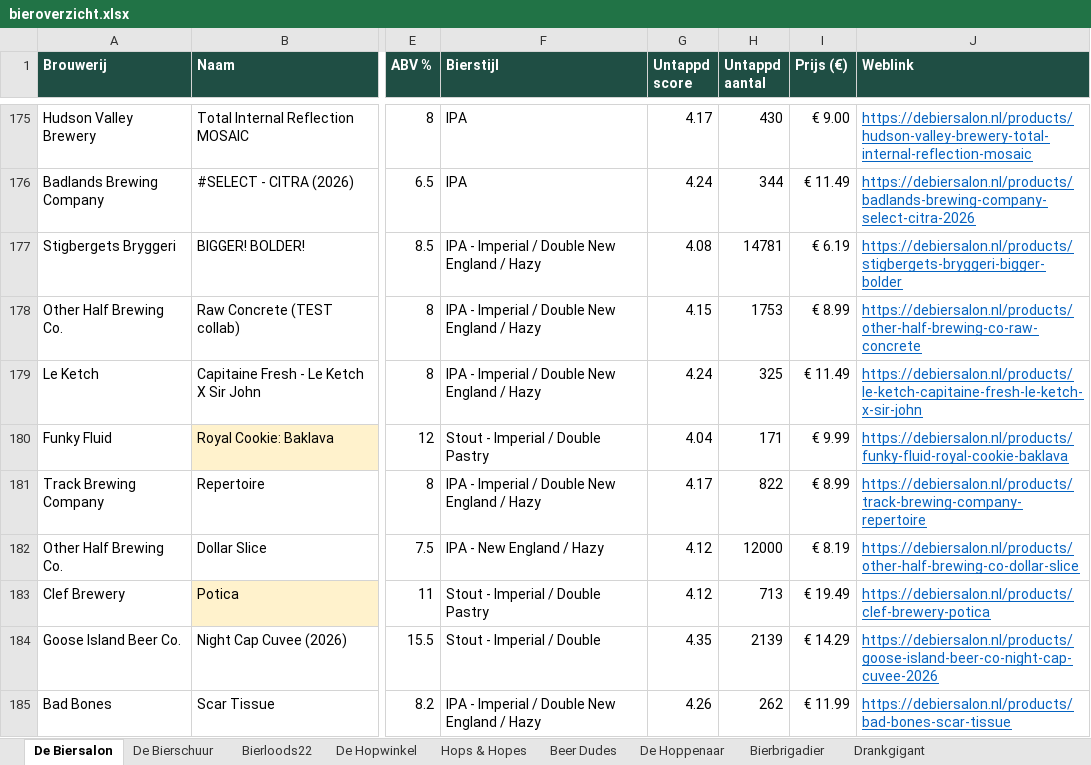
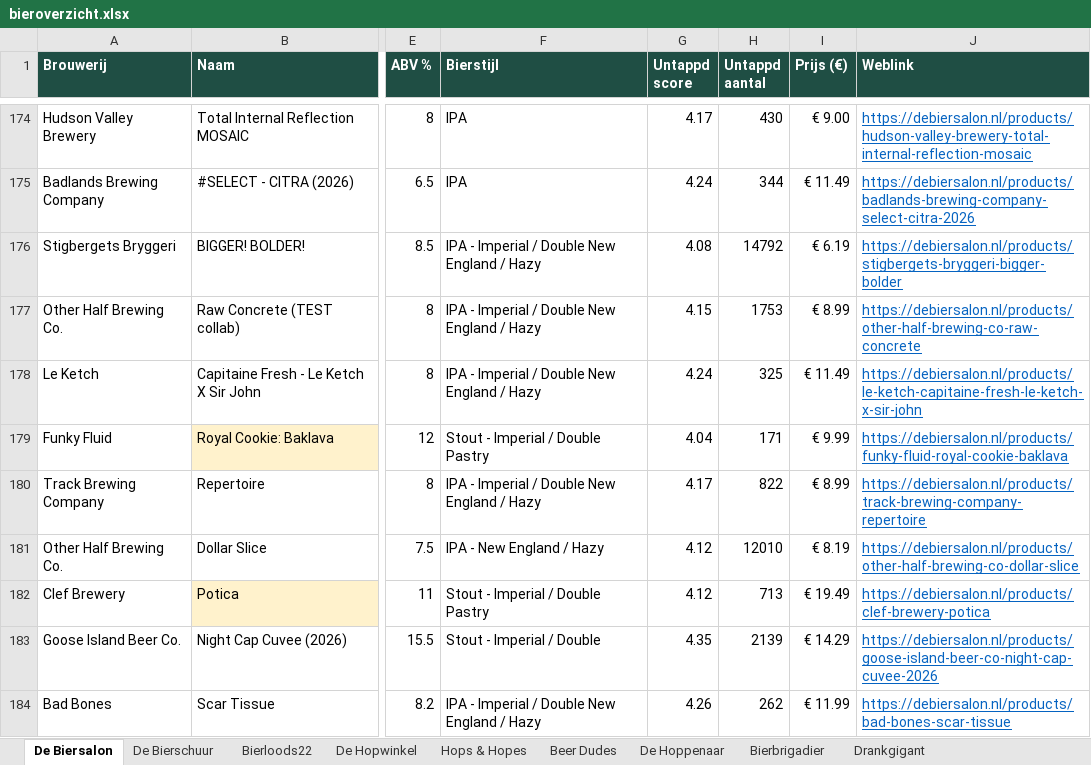
Before and after one commit to RdG-Bier/DeBierScraper, an Excel workbook: docs/bieroverzicht.xlsx, sheet De Biersalon, drawn as a sheet; only a part is shown, gaps mark what is left out; values as stored, in another font and other column widths than the file's, no borders; conditional formats not drawn; addresses are those after the commit; the diff covers the shown part only; the diff names each change by its address in the sheet, - before the commit and + after, or states it on an @@ line.

```diff
--- a/docs/bieroverzicht.xlsx (sheet De Biersalon)
+++ b/docs/bieroverzicht.xlsx (sheet De Biersalon)
-H176 (Untappd aantal): 14781
+H176 (Untappd aantal): 14792
-H181 (Untappd aantal): 12000
+H181 (Untappd aantal): 12010
```
Also changed, not shown: 7 added rows, 5 removed rows and 11 edited cells elsewhere in this sheet, sheet Hops & Hopes, sheet De Bierschuur, sheet Bierbrigadier, sheet Bierloods22, sheet De Hopwinkel, sheet De Hoppenaar, 1 more sheet, 27 other files.
